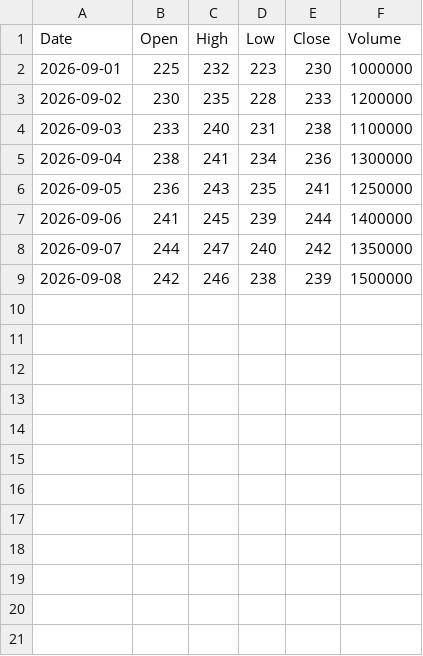
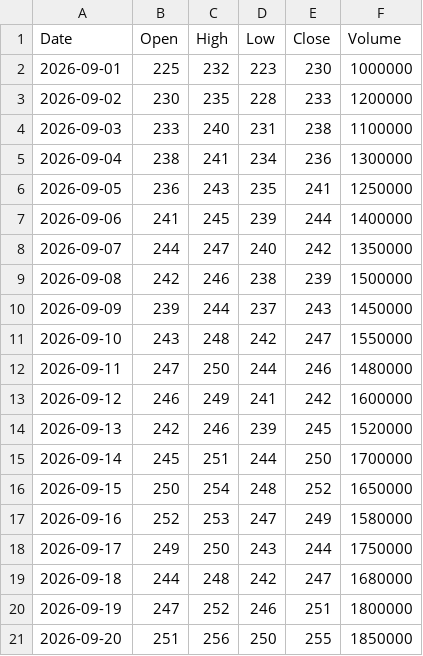
Before and after one commit to ffaleng/financial-time-series-analysis, a CSV file: data/prices.csv, drawn as a sheet; the diff names each change by its address in the sheet, - before the commit and + after, or states it on an @@ line.

```diff
--- a/data/prices.csv
+++ b/data/prices.csv
+row 10: 2026-09-09 | 239 | 244 | 237 | 243 | 1450000
+row 11: 2026-09-10 | 243 | 248 | 242 | 247 | 1550000
+row 12: 2026-09-11 | 247 | 250 | 244 | 246 | 1480000
+row 13: 2026-09-12 | 246 | 249 | 241 | 242 | 1600000
+row 14: 2026-09-13 | 242 | 246 | 239 | 245 | 1520000
+row 15: 2026-09-14 | 245 | 251 | 244 | 250 | 1700000
+row 16: 2026-09-15 | 250 | 254 | 248 | 252 | 1650000
+row 17: 2026-09-16 | 252 | 253 | 247 | 249 | 1580000
+row 18: 2026-09-17 | 249 | 250 | 243 | 244 | 1750000
+row 19: 2026-09-18 | 244 | 248 | 242 | 247 | 1680000
+row 20: 2026-09-19 | 247 | 252 | 246 | 251 | 1800000
+row 21: 2026-09-20 | 251 | 256 | 250 | 255 | 1850000
```
Also changed, not shown: outputs/processed_prices.csv, 4 other files.
